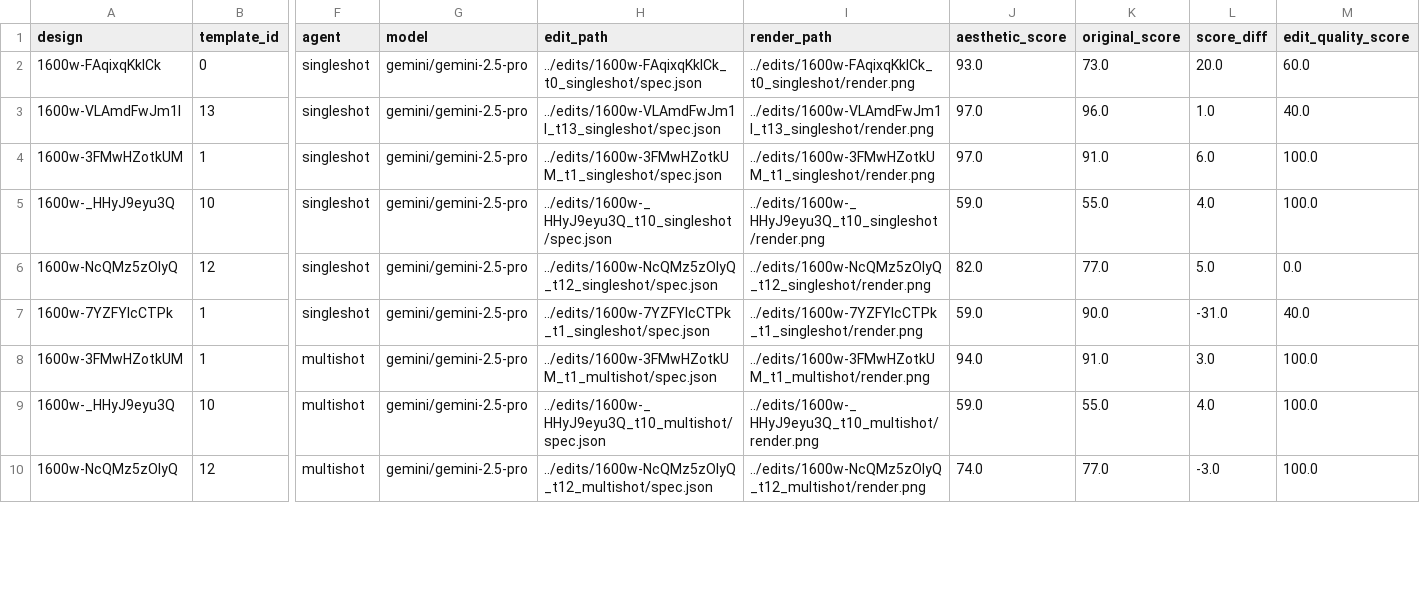
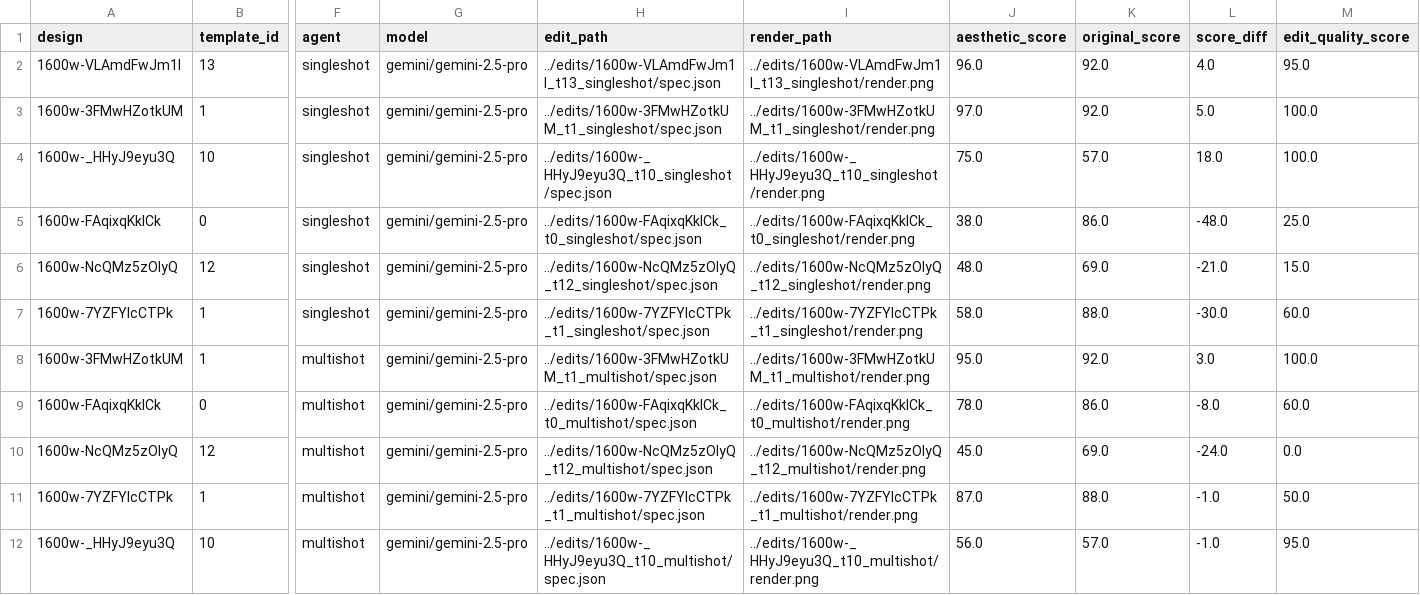
Before and after one commit to DaveFerBear/reconstruction-research, a CSV file: notebooks/edit_results_scored.csv, drawn as a sheet; only a part is shown, gaps mark what is left out; removed rows and columns are numbered as before the commit, all else as after; rows hold the shown columns only; the diff covers the shown part only; the diff names each change by its address in the sheet, - before the commit and + after, or states it on an @@ line.

Commit message:
explore notebook running SingleEdit properly

```diff
--- a/notebooks/edit_results_scored.csv
+++ b/notebooks/edit_results_scored.csv
-row 2: 1600w-FAqixqKkICk | 0 | singleshot | gemini/gemini-2.5-pro | ../edits/1600w-FAqixqKkICk_t0_singleshot/spec.json | ../edits/1600w-FAqixqKkICk_t0_singleshot/render.png | 93.0 | 73.0 | 20.0 | 60.0
-J2 (aesthetic_score): 97.0
+J2 (aesthetic_score): 96.0
-K2 (original_score): 96.0
+K2 (original_score): 92.0
-L2 (score_diff): 1.0
+L2 (score_diff): 4.0
-M2 (edit_quality_score): 40.0
+M2 (edit_quality_score): 95.0
-K3 (original_score): 91.0
+K3 (original_score): 92.0
-L3 (score_diff): 6.0
+L3 (score_diff): 5.0
-J4 (aesthetic_score): 59.0
+J4 (aesthetic_score): 75.0
-K4 (original_score): 55.0
+K4 (original_score): 57.0
-L4 (score_diff): 4.0
+L4 (score_diff): 18.0
+row 5: 1600w-FAqixqKkICk | 0 | singleshot | gemini/gemini-2.5-pro | ../edits/1600w-FAqixqKkICk_t0_singleshot/spec.json | ../edits/1600w-FAqixqKkICk_t0_singleshot/render.png | 38.0 | 86.0 | -48.0 | 25.0
-J6 (aesthetic_score): 82.0
+J6 (aesthetic_score): 48.0
-K6 (original_score): 77.0
+K6 (original_score): 69.0
-L6 (score_diff): 5.0
+L6 (score_diff): -21.0
-M6 (edit_quality_score): 0.0
+M6 (edit_quality_score): 15.0
-J7 (aesthetic_score): 59.0
+J7 (aesthetic_score): 58.0
-K7 (original_score): 90.0
+K7 (original_score): 88.0
-L7 (score_diff): -31.0
+L7 (score_diff): -30.0
-M7 (edit_quality_score): 40.0
+M7 (edit_quality_score): 60.0
-J8 (aesthetic_score): 94.0
+J8 (aesthetic_score): 95.0
-K8 (original_score): 91.0
+K8 (original_score): 92.0
-row 9: 1600w-_HHyJ9eyu3Q | 10 | multishot | gemini/gemini-2.5-pro | ../edits/1600w-_HHyJ9eyu3Q_t10_multishot/spec.json | ../edits/1600w-_HHyJ9eyu3Q_t10_multishot/render.png | 59.0 | 55.0 | 4.0 | 100.0
+row 9: 1600w-FAqixqKkICk | 0 | multishot | gemini/gemini-2.5-pro | ../edits/1600w-FAqixqKkICk_t0_multishot/spec.json | ../edits/1600w-FAqixqKkICk_t0_multishot/render.png | 78.0 | 86.0 | -8.0 | 60.0
-J10 (aesthetic_score): 74.0
+J10 (aesthetic_score): 45.0
-K10 (original_score): 77.0
+K10 (original_score): 69.0
-L10 (score_diff): -3.0
+L10 (score_diff): -24.0
-M10 (edit_quality_score): 100.0
+M10 (edit_quality_score): 0.0
+row 11: 1600w-7YZFYlcCTPk | 1 | multishot | gemini/gemini-2.5-pro | ../edits/1600w-7YZFYlcCTPk_t1_multishot/spec.json | ../edits/1600w-7YZFYlcCTPk_t1_multishot/render.png | 87.0 | 88.0 | -1.0 | 50.0
+row 12: 1600w-_HHyJ9eyu3Q | 10 | multishot | gemini/gemini-2.5-pro | ../edits/1600w-_HHyJ9eyu3Q_t10_multishot/spec.json | ../edits/1600w-_HHyJ9eyu3Q_t10_multishot/render.png | 56.0 | 57.0 | -1.0 | 95.0
```
Also changed, not shown: 2 added rows, 3 removed rows and 20 edited cells elsewhere in this file, notebooks/edit_results.csv, 4 other files.
